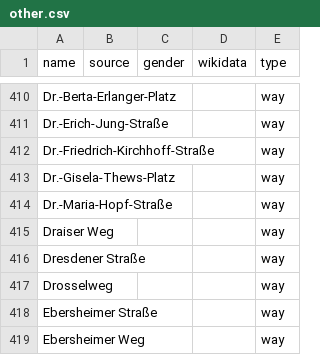
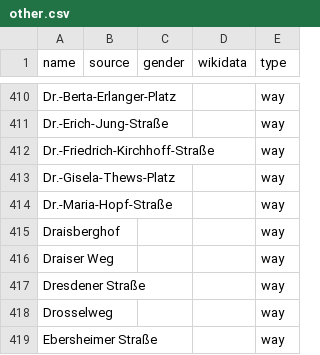
Before and after one commit to EqualStreetNames/equalstreetnames-mainz, a CSV file: data/other.csv, drawn as a sheet; only a part is shown, gaps mark what is left out; the shorter side is filled out with more unchanged rows.

```diff
--- a/data/other.csv
+++ b/data/other.csv
@@ -414,2 +414,3 @@ Dr.-Gisela-Thews-Platz,,,,way
 Dr.-Maria-Hopf-Straße,,,,way
+Draisberghof,,,,way
 "Draiser Weg",,,,way
```
Also changed, not shown: 2 other files.
